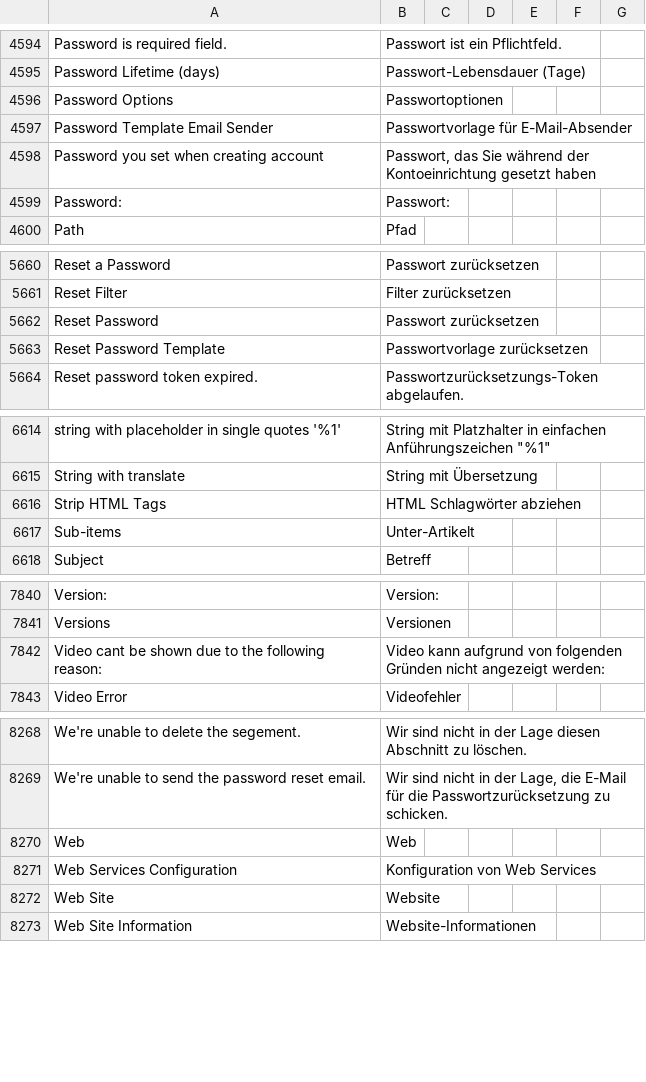
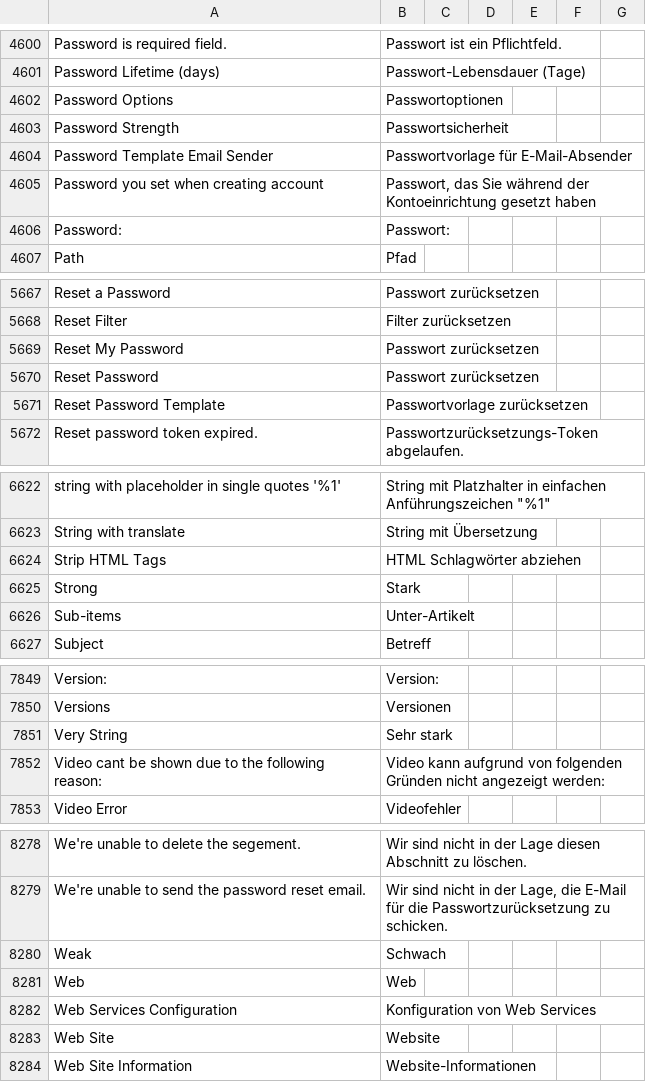
Before and after one commit to staempfli/magento2-language-de-ch, a CSV file: de_CH.csv, drawn as a sheet; only a part is shown, gaps mark what is left out; the diff covers the shown part only; the diff names each change by its address in the sheet, - before the commit and + after, or states it on an @@ line.

```diff
--- a/de_CH.csv
+++ b/de_CH.csv
+row 4603: Password Strength | Passwortsicherheit
+row 5669: Reset My Password | Passwort zurücksetzen
+row 6625: Strong | Stark
+row 7851: Very String | Sehr stark
+row 8280: Weak | Schwach
```
Also changed, not shown: 7 added rows and 2 edited cells elsewhere in this file.
